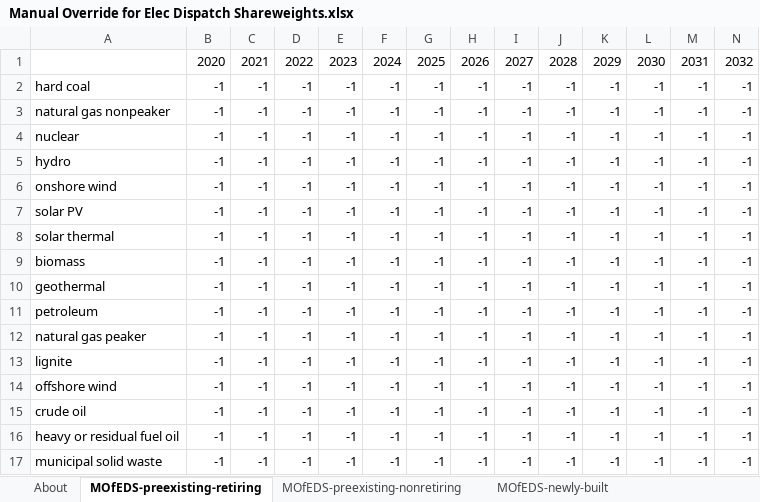
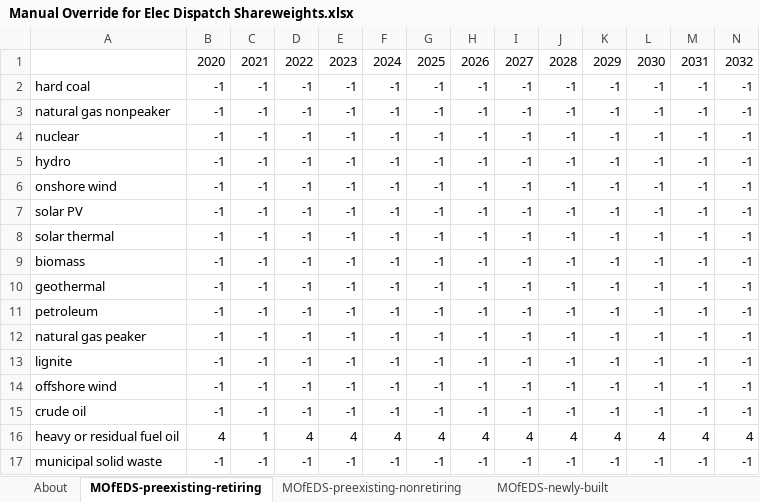
Before and after one commit to EnergyInnovation/eps-mexico, an Excel workbook: InputData/elec/MOfEDS/Manual Override for Elec Dispatch Shareweights.xlsx, sheet MOfEDS-preexisting-retiring, drawn as a sheet; only a part is shown; values as stored, in another font and other column widths than the file's, no borders; removed rows and columns are numbered as before the commit, all else as after; rows hold the shown columns only; the diff names each change by its address in the sheet, - before the commit and + after, or states it on an @@ line.

Commit message:
Customize MOfEDS for heavy fuel oil plants

```diff
--- a/InputData/elec/MOfEDS/Manual Override for Elec Dispatch Shareweights.xlsx (sheet MOfEDS-preexisting-retiring)
+++ b/InputData/elec/MOfEDS/Manual Override for Elec Dispatch Shareweights.xlsx (sheet MOfEDS-preexisting-retiring)
-row 16: heavy or residual fuel oil | -1 | -1 | -1 | -1 | -1 | -1 | -1 | -1 | -1 | -1 | -1 | -1 | -1
+row 16: heavy or residual fuel oil | 4 | 1 | 4 | 4 | 4 | 4 | 4 | 4 | 4 | 4 | 4 | 4 | 4
```
Also changed, not shown: 1 other file.
